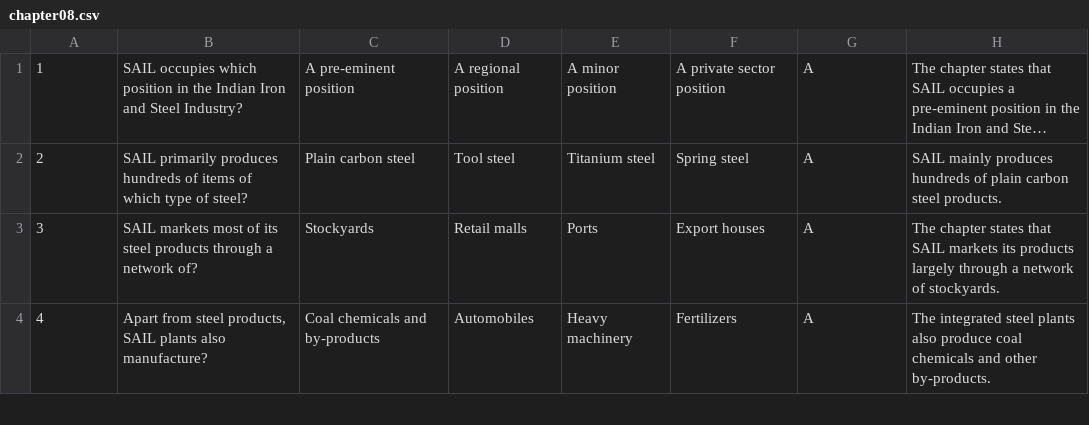
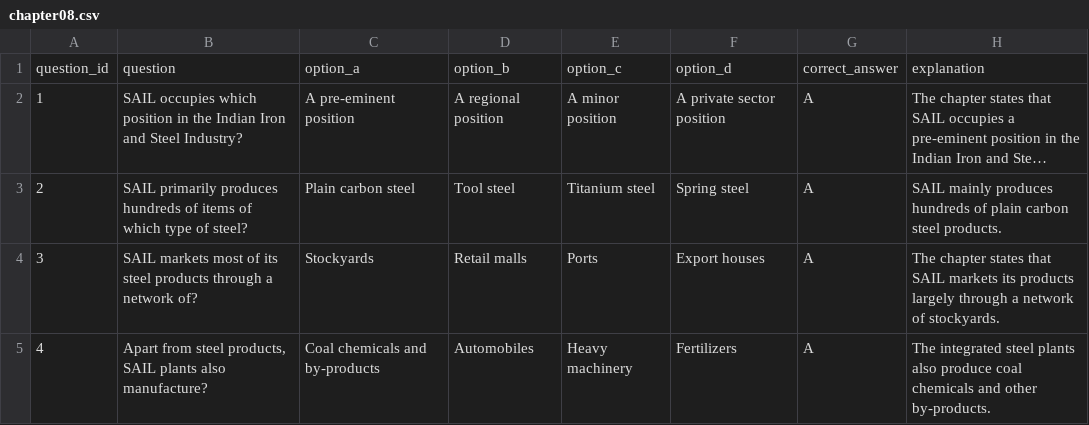
Before and after one commit to rushindra1404/jo, a CSV file: public/question_bank/ica/chapter08.csv, drawn as a sheet; only a part is shown; long unchanged cells end in …; the diff names each change by its address in the sheet, - before the commit and + after, or states it on an @@ line.

Commit message:
Fix missing CSV headers for ICA Chapter 8

```diff
--- a/public/question_bank/ica/chapter08.csv
+++ b/public/question_bank/ica/chapter08.csv
+row 1: question_id | question | option_a | option_b | option_c | option_d | correct_answer | explanation
```
